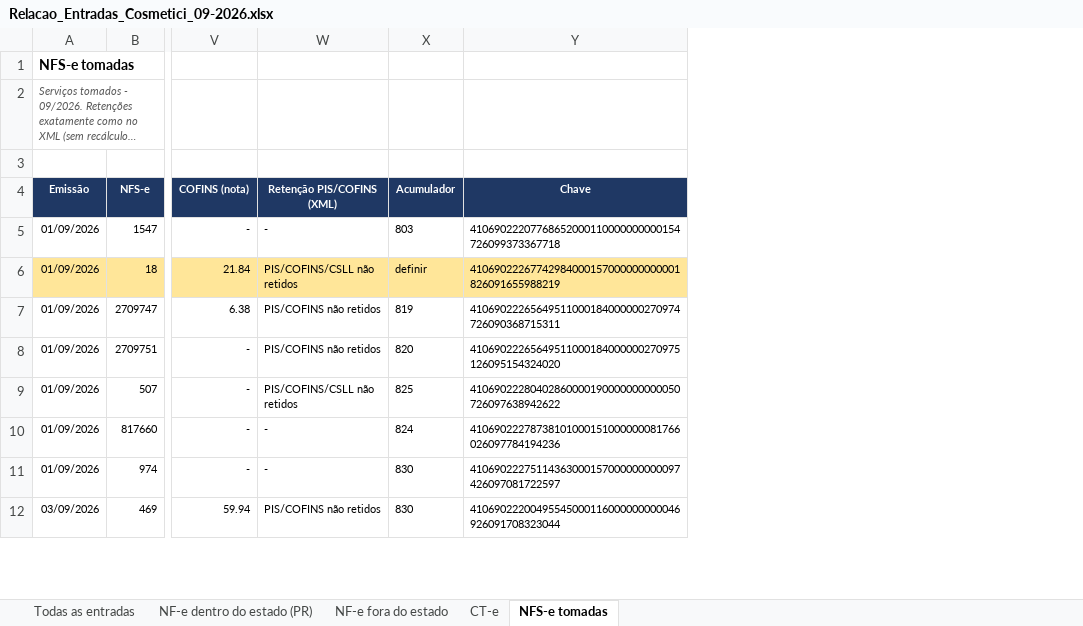
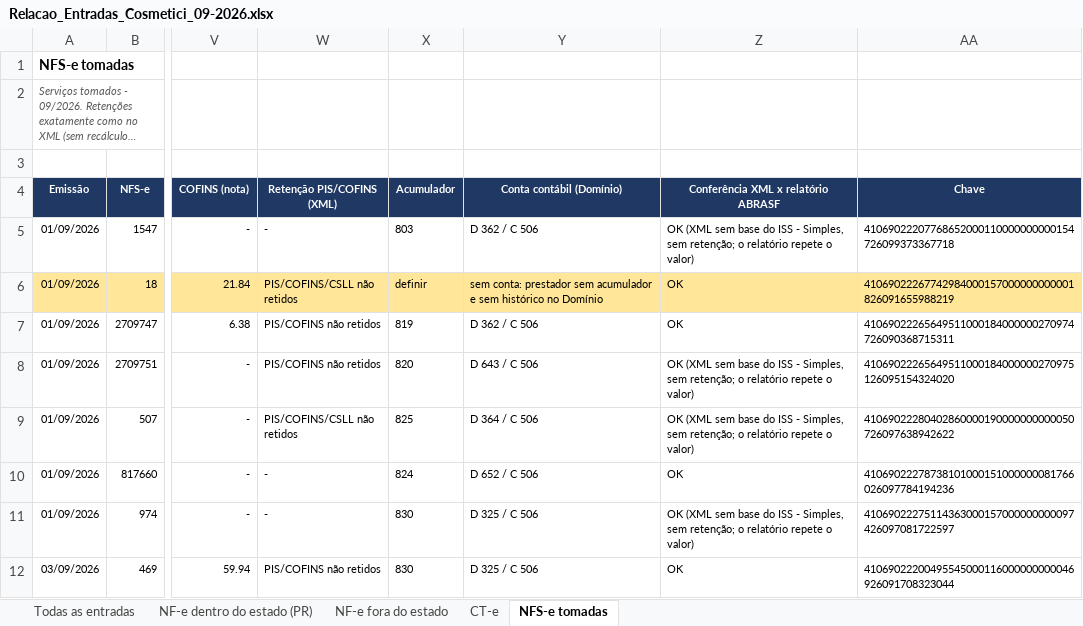
Before and after one commit to ROFContabilidade/Meus-Projetos, an Excel workbook: Cosmetici/Fiscal/2026-09/Relacao_Entradas_Cosmetici_09-2026.xlsx, sheet NFS-e tomadas, drawn as a sheet; only a part is shown, gaps mark what is left out; long unchanged cells end in …; values as stored, in another font and other column widths than the file's, no borders; the diff names each change by its address in the sheet, - before the commit and + after, or states it on an @@ line.

```diff
--- a/Cosmetici/Fiscal/2026-09/Relacao_Entradas_Cosmetici_09-2026.xlsx (sheet NFS-e tomadas)
+++ b/Cosmetici/Fiscal/2026-09/Relacao_Entradas_Cosmetici_09-2026.xlsx (sheet NFS-e tomadas)
+column Y (Conta contábil (Domínio)), rows 5-12: D 362 / C 506 | sem conta: prestador sem acumulador e sem histórico no Domínio | D 362 / C 506 | D 643 / C 506 | D 364 / C 506 | D 652 / C 506 | D 325 / C 506 | D 325 / C 506
+column Z, rows 4-12: Conferência XML x relatório ABRASF | OK (XML sem base do ISS - Simples, sem retenção; o relatório repete o valor) | OK | OK | OK (XML sem base do ISS - Simples, sem retenção; o relatório repete o valor) | OK (XML sem base do ISS - Simples, sem retenção; o relatório repete o valor) | OK | OK (XML sem base do ISS - Simples, sem retenção; o relatório repete o valor) | OK
```
Also changed, not shown: sheet NF-e fora do estado, sheet NF-e dentro do estado (PR), sheet CT-e, sheet Todas as entradas, Cosmetici/Fiscal/2026-09/Relacao_Saidas_Cosmetici_09-2026.xlsx, 4 other files.
